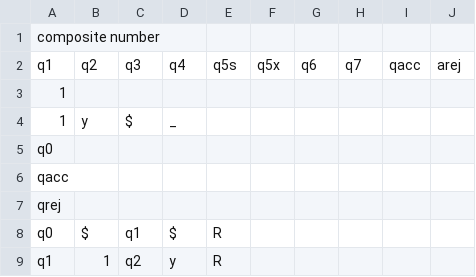
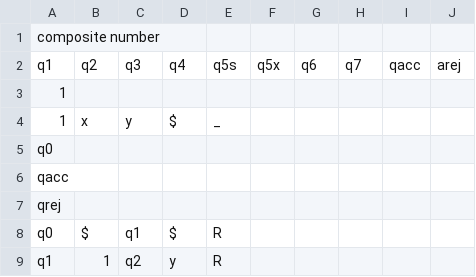
Before and after one commit to ralzina/Project2-TOC, a CSV file: input/composite.csv, drawn as a sheet; only a part is shown; removed rows and columns are numbered as before the commit, all else as after; the diff names each change by its address in the sheet, - before the commit and + after, or states it on an @@ line.

Commit message:
Fixed composite test

```diff
--- a/input/composite.csv
+++ b/input/composite.csv
-row 4: 1 | y | $ | _
+row 4: 1 | x | y | $ | _
```
Also changed, not shown: 1 other file.
